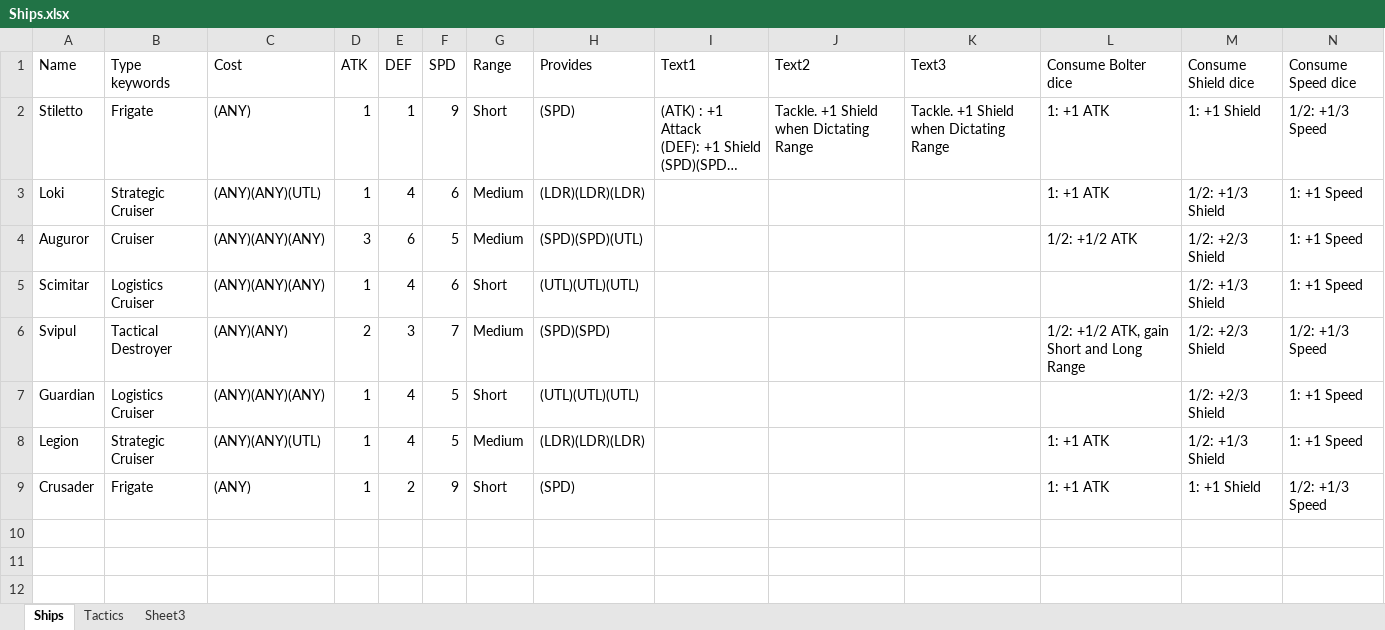
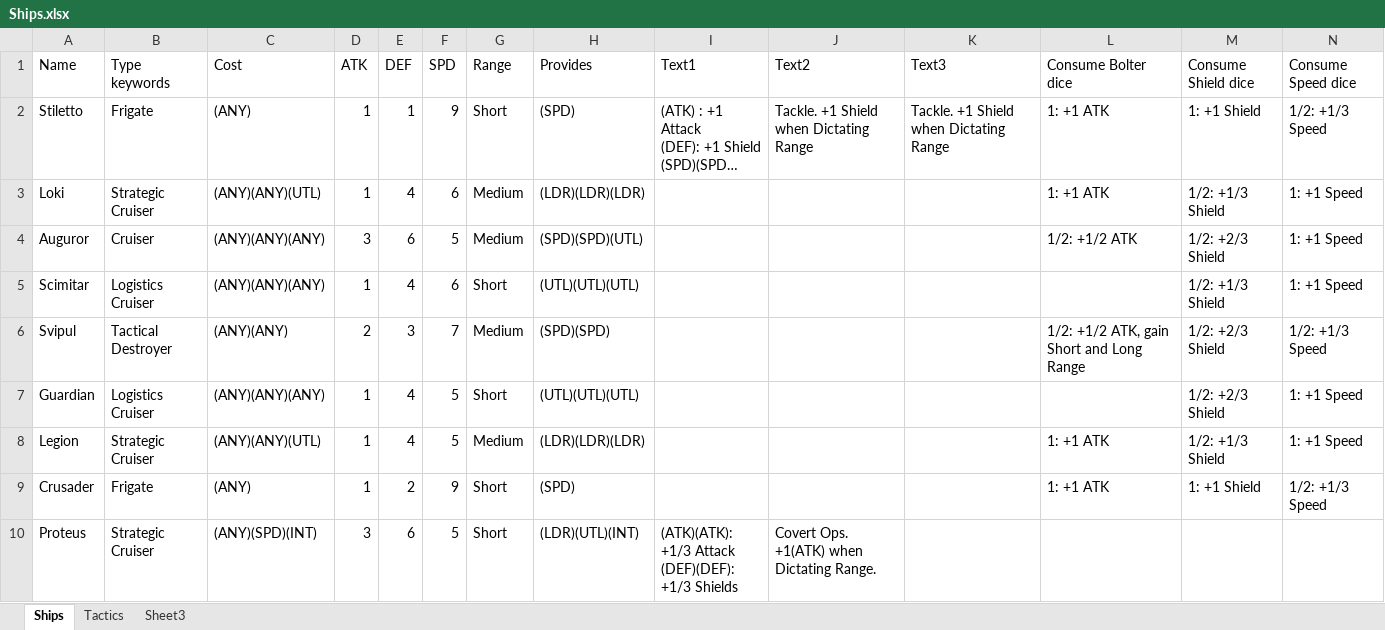
Before and after one commit to ak47training/space-octopus, an Excel workbook: Ships.xlsx, sheet Ships, drawn as a sheet; only a part is shown; long unchanged cells end in …; values as stored, in another font and other column widths than the file's, no borders; rows hold the shown columns only; ↵ is a line break in a cell; the diff names each change by its address in the sheet, - before the commit and + after, or states it on an @@ line.

Commit message:
baked the code in single .rb; ship cards are basically done

```diff
--- a/Ships.xlsx (sheet Ships)
+++ b/Ships.xlsx (sheet Ships)
+row 10: Proteus | Strategic Cruiser | (ANY)(SPD)(INT) | 3 | 6 | 5 | Short | (LDR)(UTL)(INT) | (ATK)(ATK): +1/3 Attack ↵ (DEF)(DEF): +1/3 Shields | Covert Ops. ↵ +1(ATK) when Dictating Range.
```
Also changed, not shown: 3 other files.
